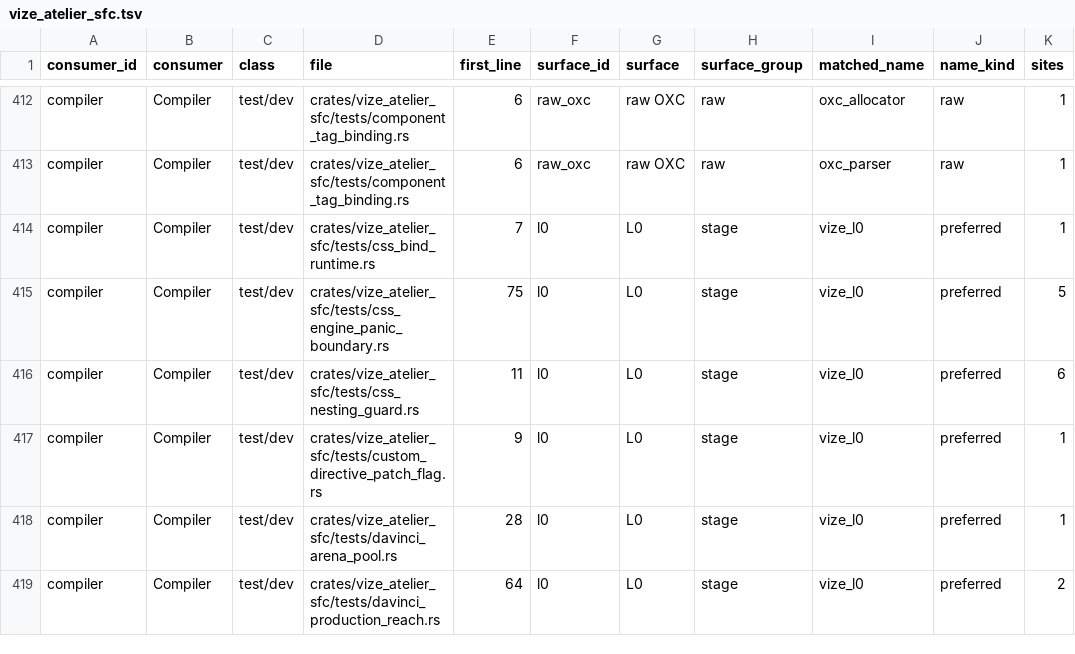
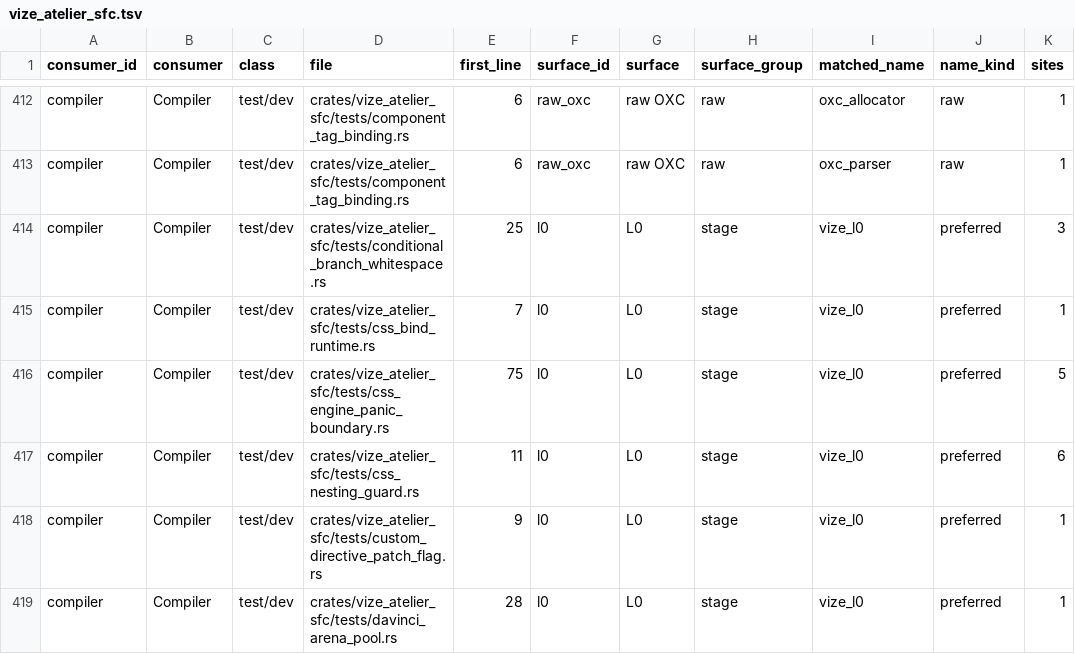
Before and after one commit to Hebilicious/vize, a TSV file: docs/davinci/plan/consumer-migration-surfaces/compiler/vize_atelier_sfc.tsv, drawn as a sheet; only a part is shown, gaps mark what is left out; the shorter side is filled out with more unchanged rows.

Commit message:
fix(atelier): remove whitespace between conditional branches (#7839)
* fix(compiler): remove whitespace between conditional branches

Co-authored-by: ubugeeei <ubuge1122@gmail.com>

* fix(compiler): align native branch gaps and regression controls

Co-authored-by: ubugeeei <ubuge1122@gmail.com>

* fix(compiler): preserve authored gap views and qualification controls

Co-authored-by: ubugeeei <ubuge1122@gmail.com>

* test(compiler): align AST observations with DOM parsing

Co-authored-by: ubugeeei <ubuge1122@gmail.com>

* docs(compiler): preserve main decisions in conditional fix replay

Co-authored-by: ubugeeei <ubuge1122@gmail.com>

```diff
--- a/docs/davinci/plan/consumer-migration-surfaces/compiler/vize_atelier_sfc.tsv
+++ b/docs/davinci/plan/consumer-migration-surfaces/compiler/vize_atelier_sfc.tsv
@@ -413,2 +413,3 @@ compiler	Compiler	test/dev	crates/vize_atelier_sfc/tests/component_tag_binding.r
 compiler	Compiler	test/dev	crates/vize_atelier_sfc/tests/component_tag_binding.rs	6	raw_oxc	raw OXC	raw	oxc_parser	raw	1
+compiler	Compiler	test/dev	crates/vize_atelier_sfc/tests/conditional_branch_whitespace.rs	25	l0	L0	stage	vize_l0	preferred	3
 compiler	Compiler	test/dev	crates/vize_atelier_sfc/tests/css_bind_runtime.rs	7	l0	L0	stage	vize_l0	preferred	1
```
Also changed, not shown: docs/davinci/plan/consumer-migration-surfaces/compiler/vize_atelier_core.tsv, docs/davinci/plan/consumer-migration-surfaces/linter/vize_patina.tsv, 30 other files.
